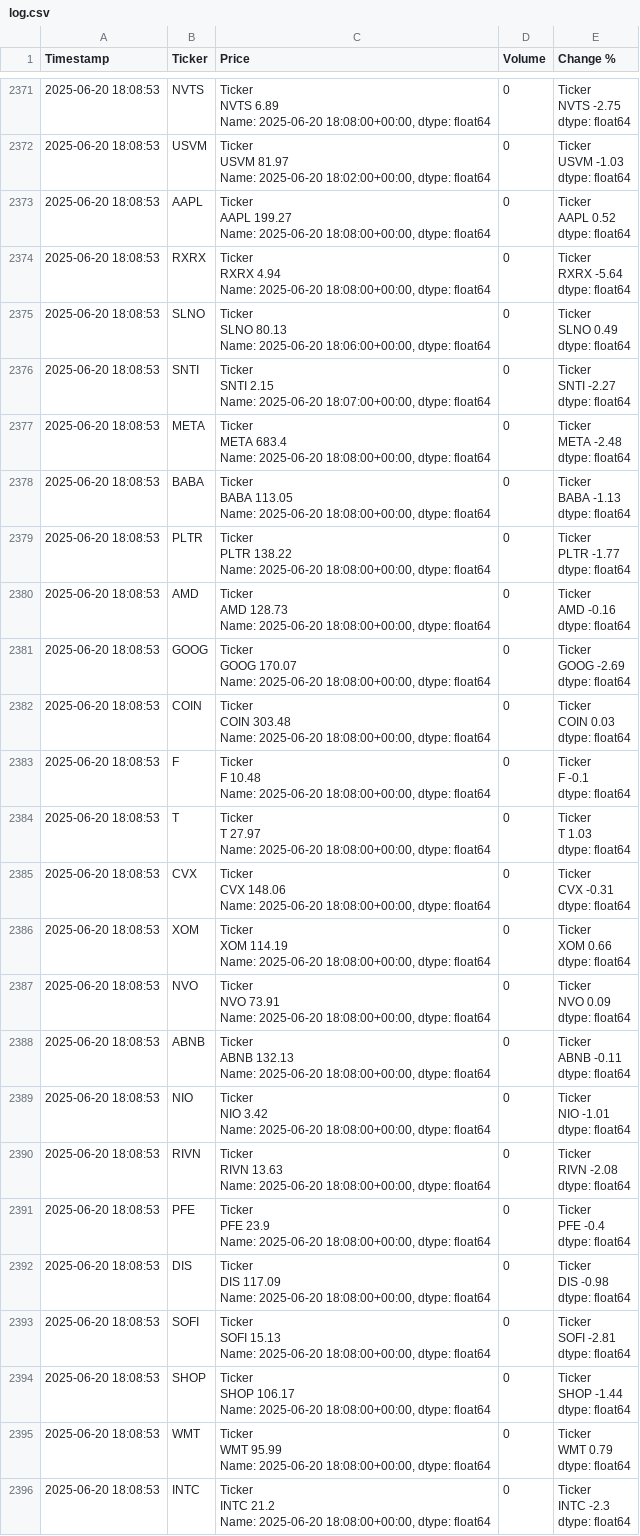
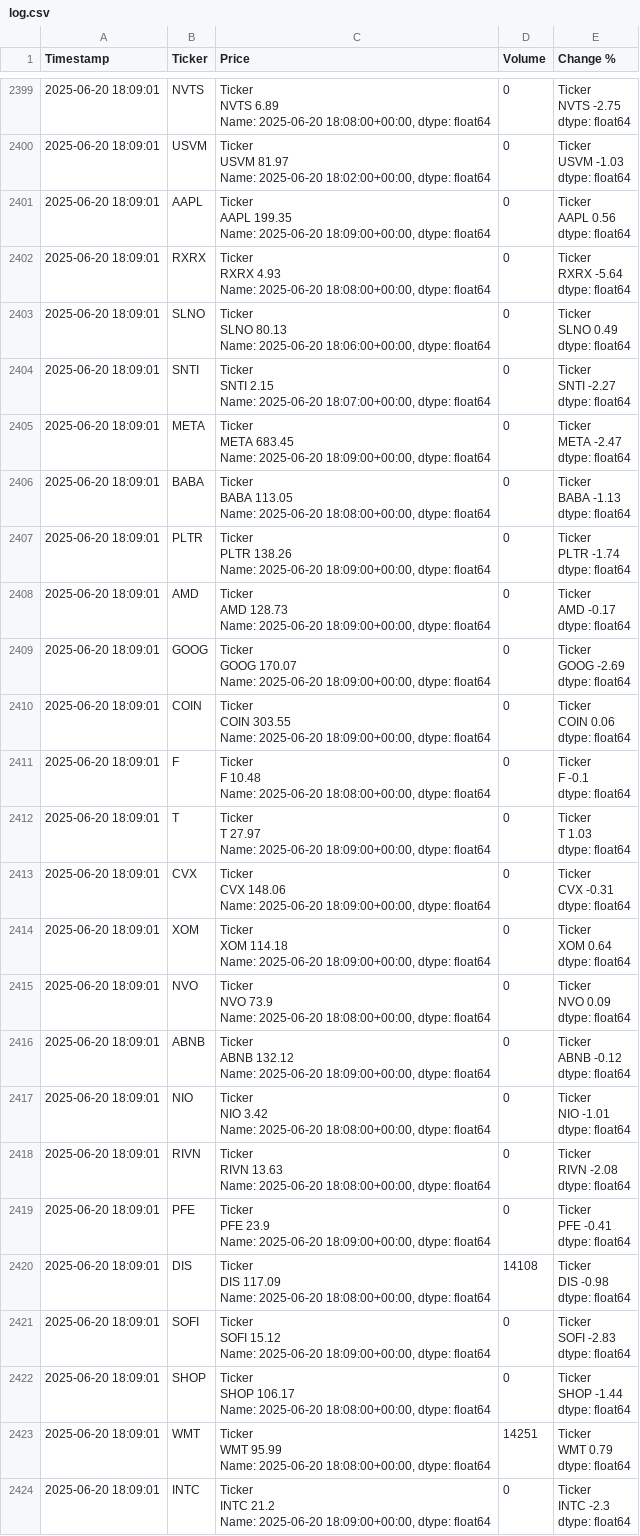
Before and after one commit to dbarber530/Logger3.0, a CSV file: data/log.csv, drawn as a sheet; only a part is shown, gaps mark what is left out; addresses are those after the commit; ↵ is a line break in a cell; the diff covers the shown part only; the diff names each change by its address in the sheet, - before the commit and + after, or states it on an @@ line.

```diff
--- a/data/log.csv
+++ b/data/log.csv
-A2399:A2424 (Timestamp): 2025-06-20 18:08:53
+A2399:A2424 (Timestamp): 2025-06-20 18:09:01
-C2401 (Price): Ticker ↵ AAPL 199.27 ↵ Name: 2025-06-20 18:08:00+00:00, dtype: float64
+C2401 (Price): Ticker ↵ AAPL 199.35 ↵ Name: 2025-06-20 18:09:00+00:00, dtype: float64
-E2401 (Change %): Ticker ↵ AAPL 0.52 ↵ dtype: float64
+E2401 (Change %): Ticker ↵ AAPL 0.56 ↵ dtype: float64
-C2402 (Price): Ticker ↵ RXRX 4.94 ↵ Name: 2025-06-20…
+C2402 (Price): Ticker ↵ RXRX 4.93 ↵ Name: 2025-06-20…
-C2405 (Price): Ticker ↵ META 683.4 ↵ Name: 2025-06-20 18:08:00+00:00, dtype: float64
+C2405 (Price): Ticker ↵ META 683.45 ↵ Name: 2025-06-20 18:09:00+00:00, dtype: float64
-E2405 (Change %): Ticker ↵ META -2.48 ↵ dtype: float64
+E2405 (Change %): Ticker ↵ META -2.47 ↵ dtype: float64
-C2407 (Price): Ticker ↵ PLTR 138.22 ↵ Name: 2025-06-20 18:08:00+00:00, dtype: float64
+C2407 (Price): Ticker ↵ PLTR 138.26 ↵ Name: 2025-06-20 18:09:00+00:00, dtype: float64
-E2407 (Change %): Ticker ↵ PLTR -1.77 ↵ dtype: float64
+E2407 (Change %): Ticker ↵ PLTR -1.74 ↵ dtype: float64
-C2408 (Price): …Name: 2025-06-20 18:08:00+00:00, dtype: float64
+C2408 (Price): …Name: 2025-06-20 18:09:00+00:00, dtype: float64
-E2408 (Change %): Ticker ↵ AMD -0.16 ↵ dtype: float64
+E2408 (Change %): Ticker ↵ AMD -0.17 ↵ dtype: float64
-C2409 (Price): …Name: 2025-06-20 18:08:00+00:00, dtype: float64
+C2409 (Price): …Name: 2025-06-20 18:09:00+00:00, dtype: float64
-C2410 (Price): Ticker ↵ COIN 303.48 ↵ Name: 2025-06-20 18:08:00+00:00, dtype: float64
+C2410 (Price): Ticker ↵ COIN 303.55 ↵ Name: 2025-06-20 18:09:00+00:00, dtype: float64
-E2410 (Change %): Ticker ↵ COIN 0.03 ↵ dtype: float64
+E2410 (Change %): Ticker ↵ COIN 0.06 ↵ dtype: float64
-C2412 (Price): …Name: 2025-06-20 18:08:00+00:00, dtype: float64
+C2412 (Price): …Name: 2025-06-20 18:09:00+00:00, dtype: float64
-C2413 (Price): …Name: 2025-06-20 18:08:00+00:00, dtype: float64
+C2413 (Price): …Name: 2025-06-20 18:09:00+00:00, dtype: float64
-C2414 (Price): Ticker ↵ XOM 114.19 ↵ Name: 2025-06-20 18:08:00+00:00, dtype: float64
+C2414 (Price): Ticker ↵ XOM 114.18 ↵ Name: 2025-06-20 18:09:00+00:00, dtype: float64
-E2414 (Change %): Ticker ↵ XOM 0.66 ↵ dtype: float64
+E2414 (Change %): Ticker ↵ XOM 0.64 ↵ dtype: float64
-C2415 (Price): Ticker ↵ NVO 73.91 ↵ Name: 2025-06-20…
+C2415 (Price): Ticker ↵ NVO 73.9 ↵ Name: 2025-06-20…
-C2416 (Price): Ticker ↵ ABNB 132.13 ↵ Name: 2025-06-20 18:08:00+00:00, dtype: float64
+C2416 (Price): Ticker ↵ ABNB 132.12 ↵ Name: 2025-06-20 18:09:00+00:00, dtype: float64
-E2416 (Change %): Ticker ↵ ABNB -0.11 ↵ dtype: float64
+E2416 (Change %): Ticker ↵ ABNB -0.12 ↵ dtype: float64
-C2419 (Price): …Name: 2025-06-20 18:08:00+00:00, dtype: float64
+C2419 (Price): …Name: 2025-06-20 18:09:00+00:00, dtype: float64
-E2419 (Change %): Ticker ↵ PFE -0.4 ↵ dtype: float64
+E2419 (Change %): Ticker ↵ PFE -0.41 ↵ dtype: float64
-D2420 (Volume): 0
+D2420 (Volume): 14108
-C2421 (Price): Ticker ↵ SOFI 15.13 ↵ Name: 2025-06-20 18:08:00+00:00, dtype: float64
+C2421 (Price): Ticker ↵ SOFI 15.12 ↵ Name: 2025-06-20 18:09:00+00:00, dtype: float64
-E2421 (Change %): Ticker ↵ SOFI -2.81 ↵ dtype: float64
+E2421 (Change %): Ticker ↵ SOFI -2.83 ↵ dtype: float64
-D2423 (Volume): 0
+D2423 (Volume): 14251
-C2424 (Price): …Name: 2025-06-20 18:08:00+00:00, dtype: float64
+C2424 (Price): …Name: 2025-06-20 18:09:00+00:00, dtype: float64
```
Also changed, not shown: 28 added rows and 6 edited cells elsewhere in this file.
